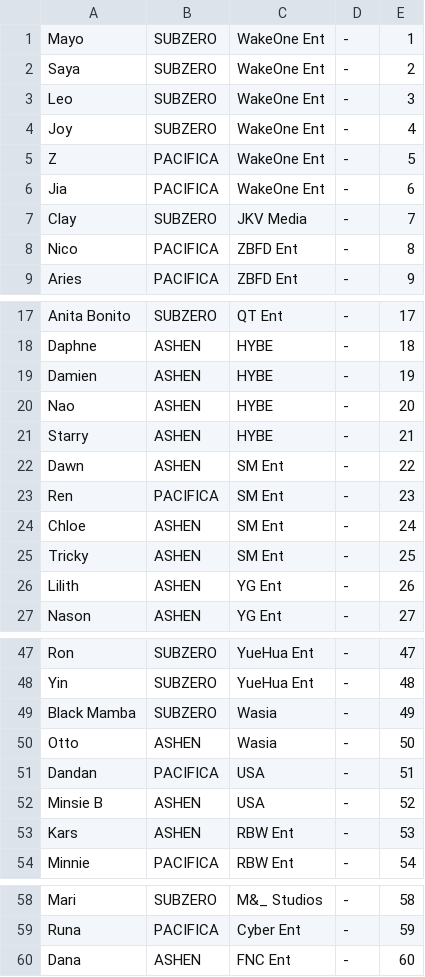
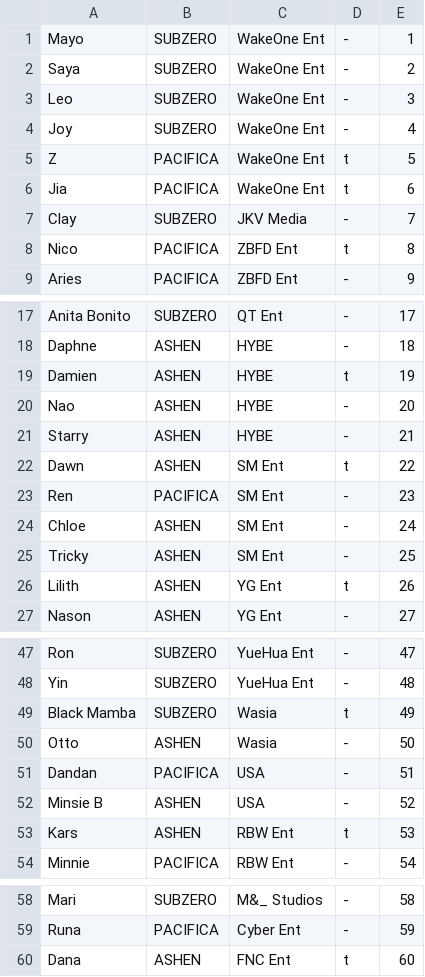
Before and after one commit to StanPlanet/ranker, a CSV file: trainee_info.csv, drawn as a sheet; only a part is shown, gaps mark what is left out.

Commit message:
Update trainee_info.csv

```diff
--- a/trainee_info.csv
+++ b/trainee_info.csv
@@ -4,6 +4,6 @@
 "Joy","SUBZERO","WakeOne Ent","-","4"
-"Z","PACIFICA","WakeOne Ent","-","5"
-"Jia","PACIFICA","WakeOne Ent","-","6"
+"Z","PACIFICA","WakeOne Ent","t","5"
+"Jia","PACIFICA","WakeOne Ent","t","6"
 "Clay","SUBZERO","JKV Media","-","7"
-"Nico","PACIFICA","ZBFD Ent","-","8"
+"Nico","PACIFICA","ZBFD Ent","t","8"
 "Aries","PACIFICA","ZBFD Ent","-","9"
@@ -18,6 +18,6 @@
 "Daphne","ASHEN","HYBE","-","18"
-"Damien","ASHEN","HYBE","-","19"
+"Damien","ASHEN","HYBE","t","19"
 "Nao","ASHEN","HYBE","-","20"
 "Starry","ASHEN","HYBE","-","21"
-"Dawn","ASHEN","SM Ent","-","22"
+"Dawn","ASHEN","SM Ent","t","22"
 "Ren","PACIFICA","SM Ent","-","23"
@@ -25,3 +25,3 @@
 "Tricky","ASHEN","SM Ent","-","25"
-"Lilith","ASHEN","YG Ent","-","26"
+"Lilith","ASHEN","YG Ent","t","26"
 "Nason","ASHEN","YG Ent","-","27"
@@ -48,3 +48,3 @@
 "Yin","SUBZERO","YueHua Ent","-","48"
-"Black Mamba","SUBZERO","Wasia","-","49"
+"Black Mamba","SUBZERO","Wasia","t","49"
 "Otto","ASHEN","Wasia","-","50"
@@ -52,3 +52,3 @@
 "Minsie B","ASHEN","USA","-","52"
-"Kars","ASHEN","RBW Ent","-","53"
+"Kars","ASHEN","RBW Ent","t","53"
 "Minnie","PACIFICA","RBW Ent","-","54"
@@ -59,2 +59,2 @@
 "Runa","PACIFICA","Cyber Ent","-","59"
-"Dana","ASHEN","FNC Ent","-","60"
+"Dana","ASHEN","FNC Ent","t","60"
```
